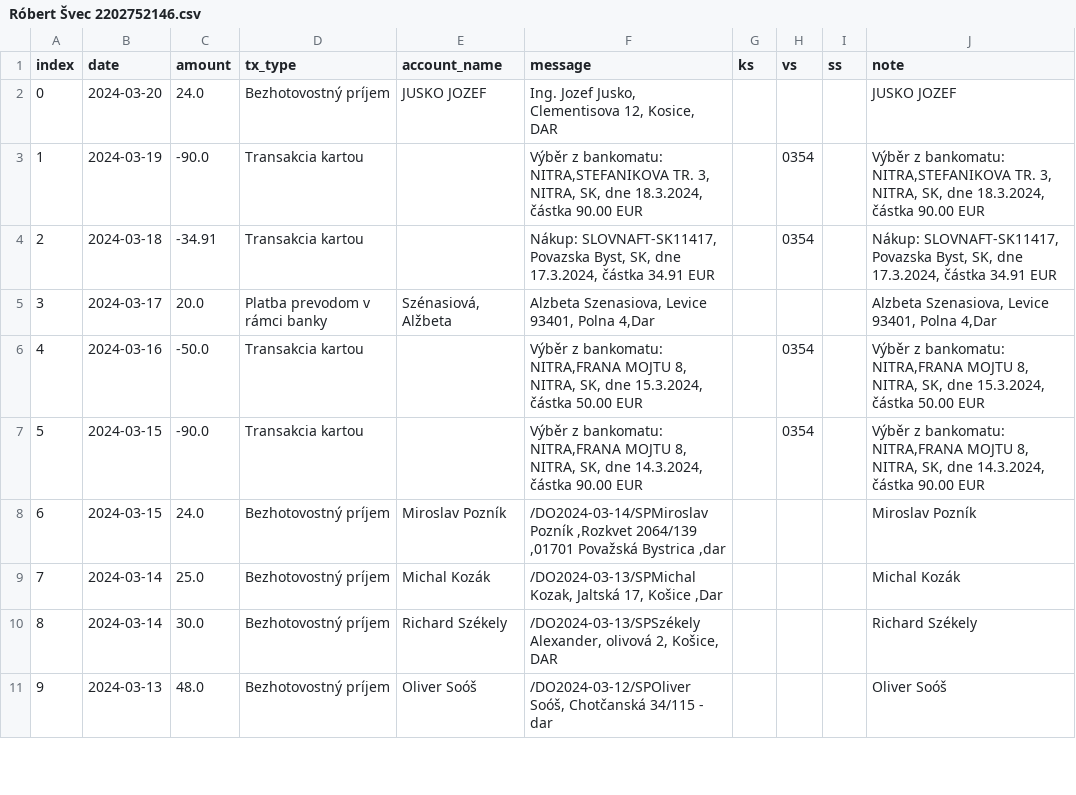
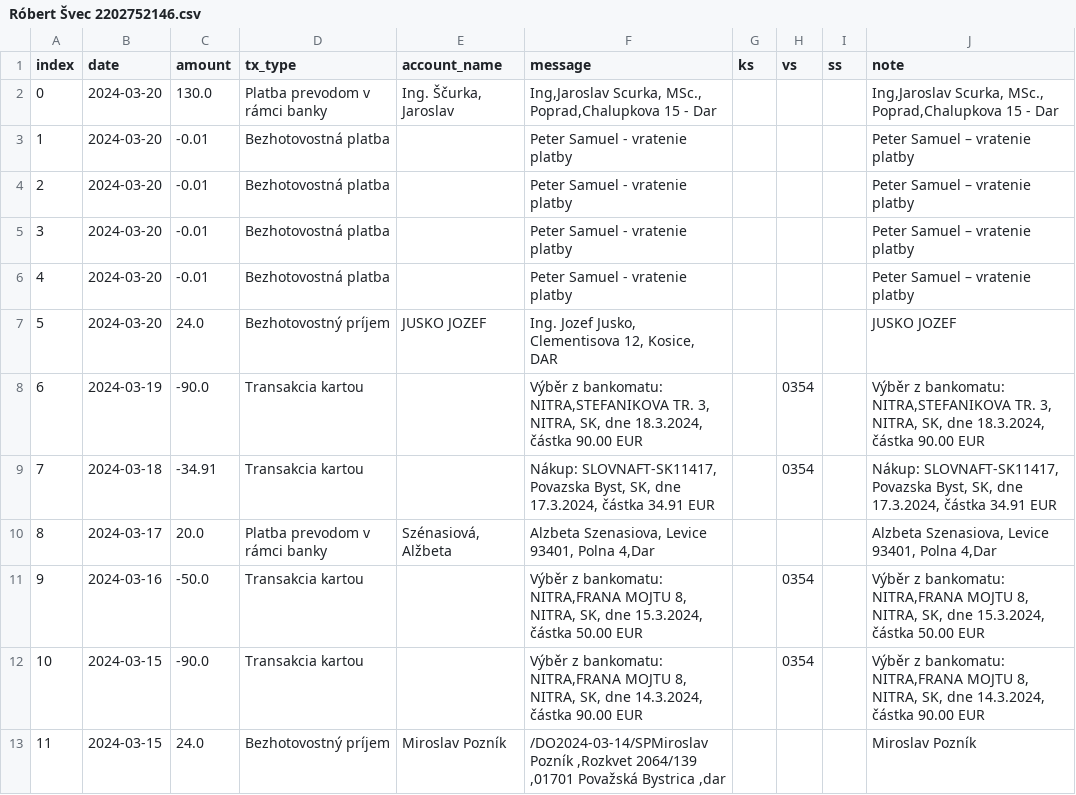
Before and after one commit to matusv/presidential-elections-slovakia-2024, a CSV file: accounts/Róbert Švec 2202752146.csv, drawn as a sheet; only a part is shown; the shorter side is filled out with more unchanged rows; addresses are those after the commit; the diff names each change by its address in the sheet, - before the commit and + after, or states it on an @@ line.

```diff
--- a/accounts/Róbert Švec 2202752146.csv
+++ b/accounts/Róbert Švec 2202752146.csv
+row 2: 0 | 2024-03-20 | 130.0 | Platba prevodom v rámci banky | Ing. Ščurka, Jaroslav | Ing,Jaroslav Scurka, MSc., Poprad,Chalupkova 15 - Dar |  |  |  | Ing,Jaroslav Scurka, MSc., Poprad,Chalupkova 15 - Dar
+row 3: 1 | 2024-03-20 | -0.01 | Bezhotovostná platba |  | Peter Samuel - vratenie platby |  |  |  | Peter Samuel – vratenie platby
+row 4: 2 | 2024-03-20 | -0.01 | Bezhotovostná platba |  | Peter Samuel - vratenie platby |  |  |  | Peter Samuel – vratenie platby
+row 5: 3 | 2024-03-20 | -0.01 | Bezhotovostná platba |  | Peter Samuel - vratenie platby |  |  |  | Peter Samuel – vratenie platby
+row 6: 4 | 2024-03-20 | -0.01 | Bezhotovostná platba |  | Peter Samuel - vratenie platby |  |  |  | Peter Samuel – vratenie platby
@@ column A (index) renumbered from row 7 down @@
```
Also changed, not shown: accounts/Štefan Harabin 5203410854.csv, aggregation_no_returns.csv, 2 other files.
